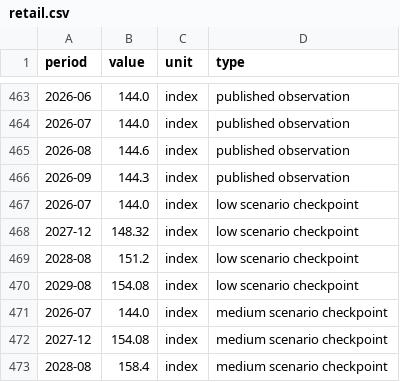
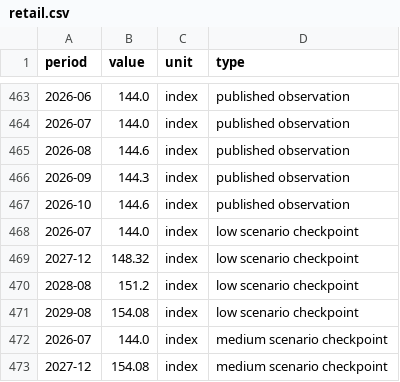
Before and after one commit to stopthatgoblin/salmon-of-data, a CSV file: public/data/retail.csv, drawn as a sheet; only a part is shown, gaps mark what is left out; the shorter side is filled out with more unchanged rows; the diff names each change by its address in the sheet, - before the commit and + after, or states it on an @@ line.

```diff
--- a/public/data/retail.csv
+++ b/public/data/retail.csv
+row 467: 2026-10 | 144.6 | index | published observation
```
Also changed, not shown: public/data/ai/recruitment-excel-inputs.csv, public/data/ai/recruitment.csv, 16 other files.
